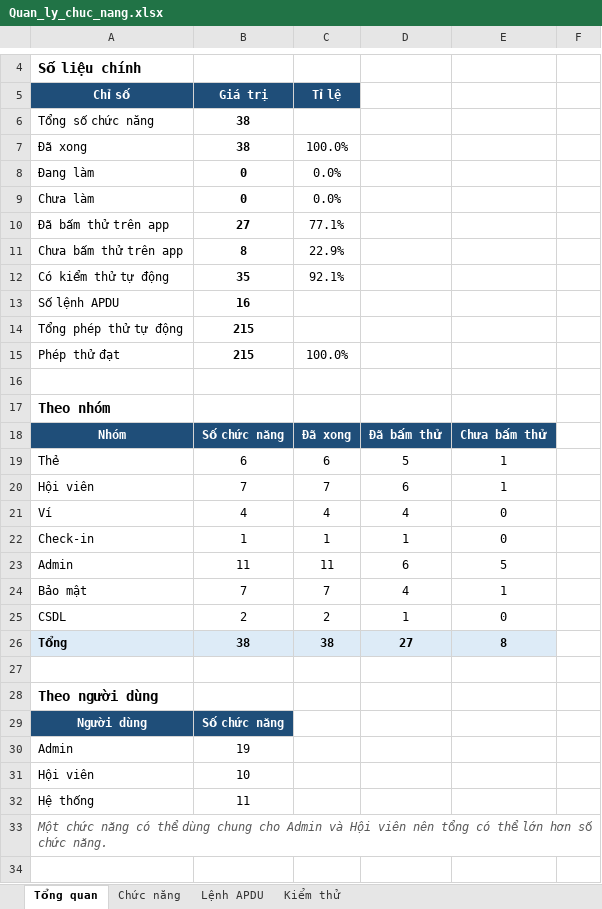
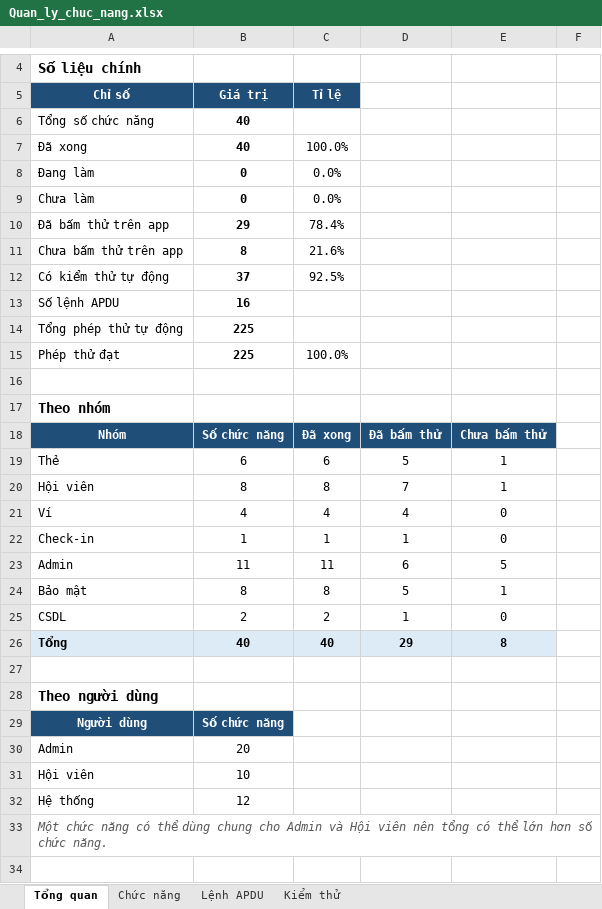
Before and after one commit to triqanforwork-collab/smartCard, an Excel workbook: docs/Quan_ly_chuc_nang.xlsx, sheet Tổng quan, drawn as a sheet; only a part is shown, gaps mark what is left out; values as stored, in another font and other column widths than the file's, no borders; the diff names each change by its address in the sheet, - before the commit and + after, or states it on an @@ line.

```diff
--- a/docs/Quan_ly_chuc_nang.xlsx (sheet Tổng quan)
+++ b/docs/Quan_ly_chuc_nang.xlsx (sheet Tổng quan)
-B6:B7 (Giá trị): 38
+B6:B7 (Giá trị): 40
-B10 (Giá trị): 27
+B10 (Giá trị): 29
-C10 (Tỉ lệ): 77.1%
+C10 (Tỉ lệ): 78.4%
-C11 (Tỉ lệ): 22.9%
+C11 (Tỉ lệ): 21.6%
-B12 (Giá trị): 35
+B12 (Giá trị): 37
-C12 (Tỉ lệ): 92.1%
+C12 (Tỉ lệ): 92.5%
-B14:B15 (Giá trị): 215
+B14:B15 (Giá trị): 225
-B20 (Giá trị): 7
+B20 (Giá trị): 8
-C20 (Tỉ lệ): 7
+C20 (Tỉ lệ): 8
-D20: 6
+D20: 7
-B24 (Giá trị): 7
+B24 (Giá trị): 8
-C24 (Tỉ lệ): 7
+C24 (Tỉ lệ): 8
-D24: 4
+D24: 5
-B26 (Giá trị): 38
+B26 (Giá trị): 40
-C26 (Tỉ lệ): 38
+C26 (Tỉ lệ): 40
-D26: 27
+D26: 29
-B30 (Giá trị): 19
+B30 (Giá trị): 20
-B32 (Giá trị): 11
+B32 (Giá trị): 12
```
Also changed, not shown: sheet Chức năng, sheet Kiểm thử, sheet Lệnh APDU, 13 other files.
